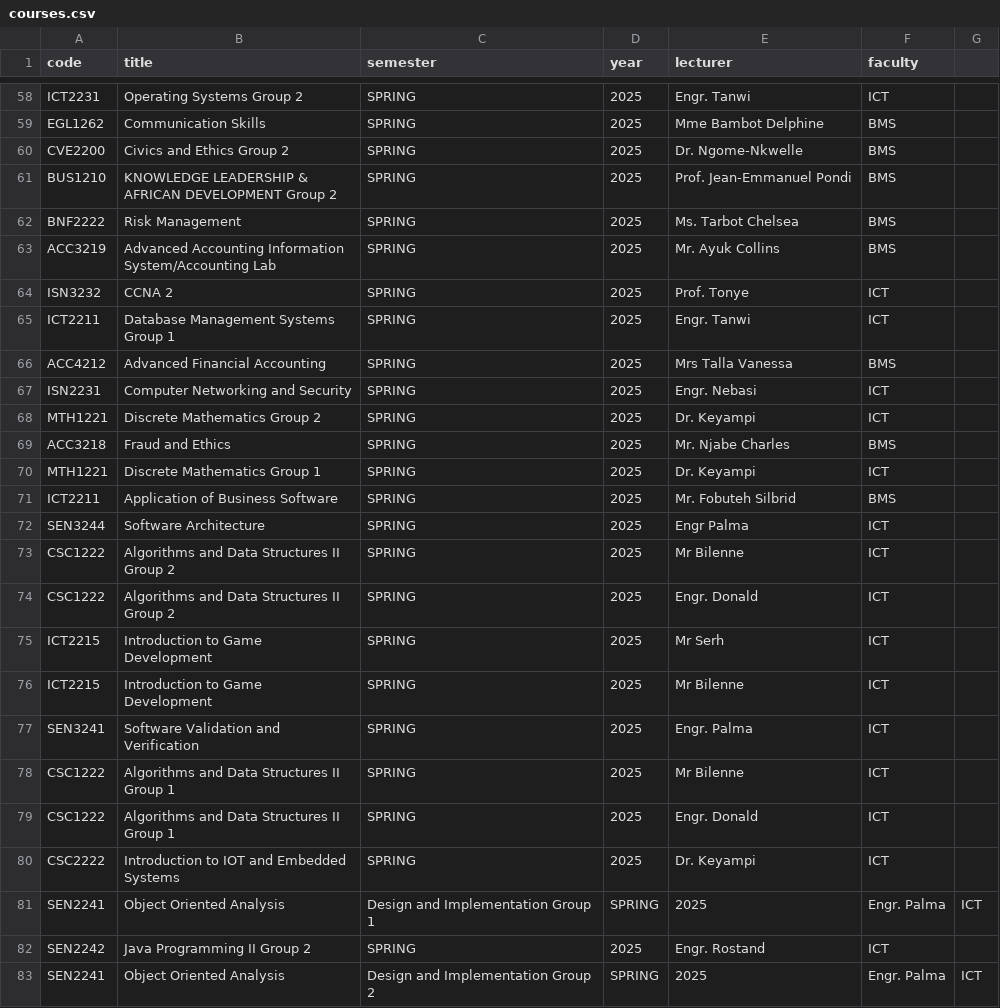
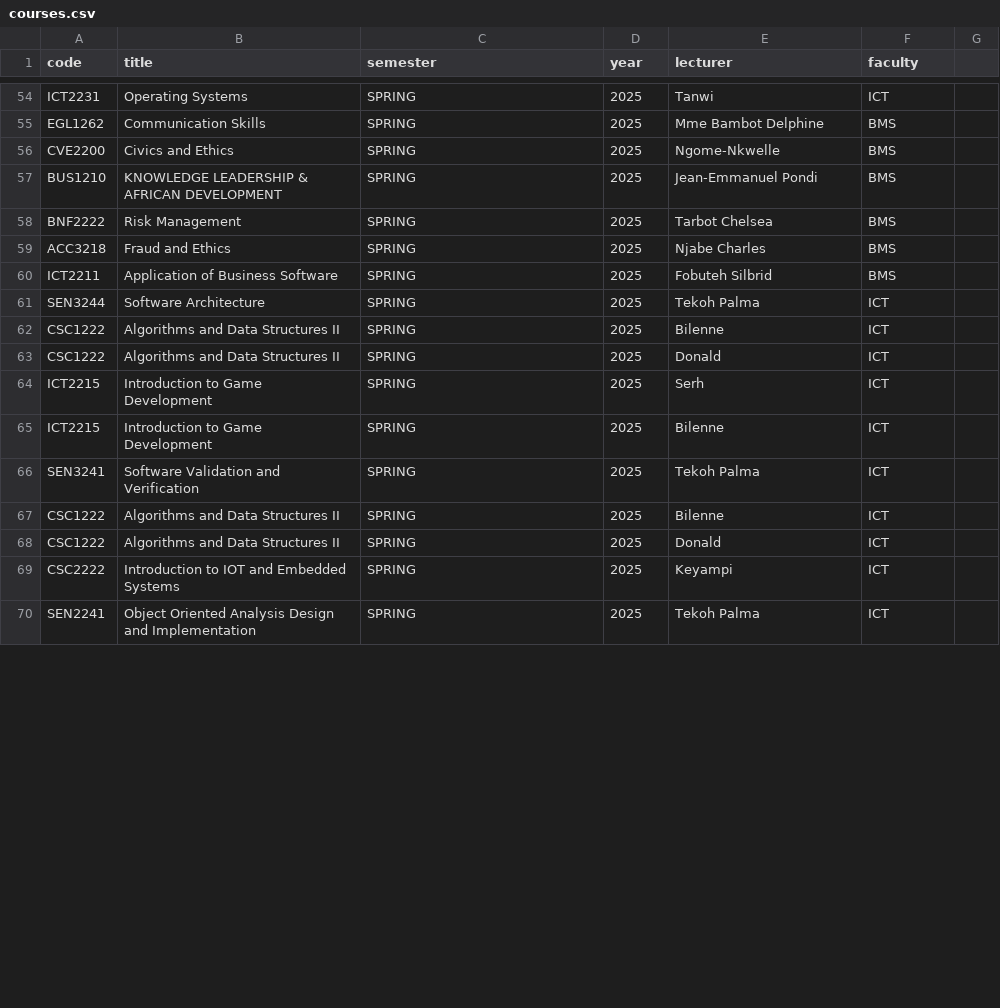
Before and after one commit to Joel-Fah/ictu-complaint-desk, a CSV file: src/backend/core/data/courses.csv, drawn as a sheet; only a part is shown, gaps mark what is left out; removed rows and columns are numbered as before the commit, all else as after; the diff covers the shown part only; the diff names each change by its address in the sheet, - before the commit and + after, or states it on an @@ line.

```diff
--- a/src/backend/core/data/courses.csv
+++ b/src/backend/core/data/courses.csv
-B54 (title): Operating Systems Group 2
+B54 (title): Operating Systems
-E54 (lecturer): Engr. Tanwi
+E54 (lecturer): Tanwi
-B56 (title): Civics and Ethics Group 2
+B56 (title): Civics and Ethics
-E56 (lecturer): Dr. Ngome-Nkwelle
+E56 (lecturer): Ngome-Nkwelle
-B57 (title): …AFRICAN DEVELOPMENT Group 2
+B57 (title): …AFRICAN DEVELOPMENT
-E57 (lecturer): Prof. Jean-Emmanuel Pondi
+E57 (lecturer): Jean-Emmanuel Pondi
-E58 (lecturer): Ms. Tarbot Chelsea
+E58 (lecturer): Tarbot Chelsea
-row 63: ACC3219 | Advanced Accounting Information System/Accounting Lab | SPRING | 2025 | Mr. Ayuk Collins | BMS
-row 64: ISN3232 | CCNA 2 | SPRING | 2025 | Prof. Tonye | ICT
-row 65: ICT2211 | Database Management Systems Group 1 | SPRING | 2025 | Engr. Tanwi | ICT
-row 66: ACC4212 | Advanced Financial Accounting | SPRING | 2025 | Mrs Talla Vanessa | BMS
-row 67: ISN2231 | Computer Networking and Security | SPRING | 2025 | Engr. Nebasi | ICT
-row 68: MTH1221 | Discrete Mathematics Group 2 | SPRING | 2025 | Dr. Keyampi | ICT
-E59 (lecturer): Mr. Njabe Charles
+E59 (lecturer): Njabe Charles
-row 70: MTH1221 | Discrete Mathematics Group 1 | SPRING | 2025 | Dr. Keyampi | ICT
-E60 (lecturer): Mr. Fobuteh Silbrid
+E60 (lecturer): Fobuteh Silbrid
-E61 (lecturer): Engr Palma
+E61 (lecturer): Tekoh Palma
-B62:B63 (title): Algorithms and Data Structures II Group 2
+B62:B63 (title): Algorithms and Data Structures II
-E62 (lecturer): Mr Bilenne
+E62 (lecturer): Bilenne
-E63 (lecturer): Engr. Donald
+E63 (lecturer): Donald
-E64 (lecturer): Mr Serh
+E64 (lecturer): Serh
-E65 (lecturer): Mr Bilenne
+E65 (lecturer): Bilenne
-E66 (lecturer): Engr. Palma
+E66 (lecturer): Tekoh Palma
-B67:B68 (title): Algorithms and Data Structures II Group 1
+B67:B68 (title): Algorithms and Data Structures II
-E67 (lecturer): Mr Bilenne
+E67 (lecturer): Bilenne
-E68 (lecturer): Engr. Donald
+E68 (lecturer): Donald
-E69 (lecturer): Dr. Keyampi
+E69 (lecturer): Keyampi
-row 81: SEN2241 | Object Oriented Analysis | Design and Implementation Group 1 | SPRING | 2025 | Engr. Palma | ICT
-A70 (code): SEN2242
+A70 (code): SEN2241
-B70 (title): Java Programming II Group 2
+B70 (title): Object Oriented Analysis Design and Implementation
-E70 (lecturer): Engr. Rostand
+E70 (lecturer): Tekoh Palma
-row 83: SEN2241 | Object Oriented Analysis | Design and Implementation Group 2 | SPRING | 2025 | Engr. Palma | ICT
```
Also changed, not shown: 4 removed rows and 66 edited cells elsewhere in this file, src/backend/core/data/admins.csv, 2 other files.
